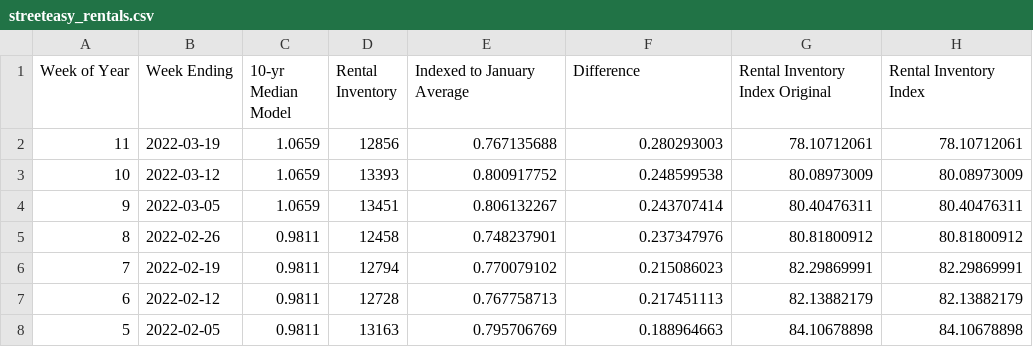
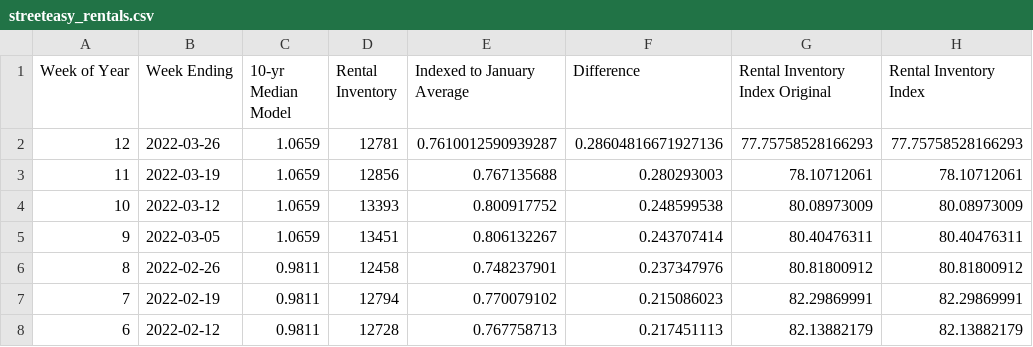
Before and after one commit to Dotdash-Data-Journalism/2020_2022_INV_ny1_covid_recovery_index, a CSV file: data/streeteasy_rentals.csv, drawn as a sheet; only a part is shown; the shorter side is filled out with more unchanged rows; the diff names each change by its address in the sheet, - before the commit and + after, or states it on an @@ line.

```diff
--- a/data/streeteasy_rentals.csv
+++ b/data/streeteasy_rentals.csv
+row 2: 12 | 2022-03-26 | 1.0659 | 12781 | 0.7610012590939287 | 0.28604816671927136 | 77.75758528166293 | 77.75758528166293
```
Also changed, not shown: data/streeteasy_home_sales.csv, 3 other files.
